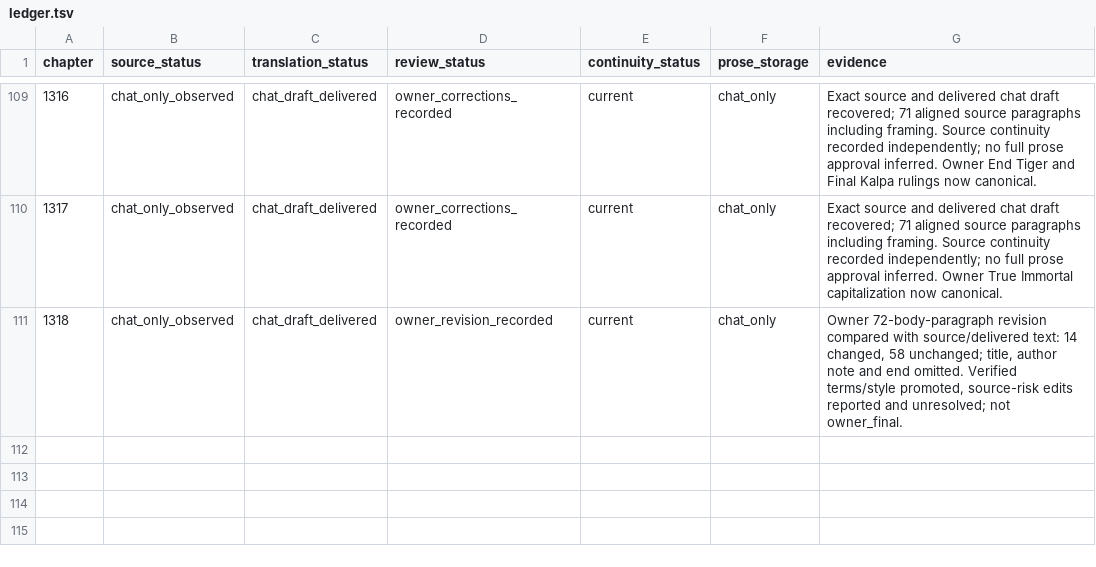
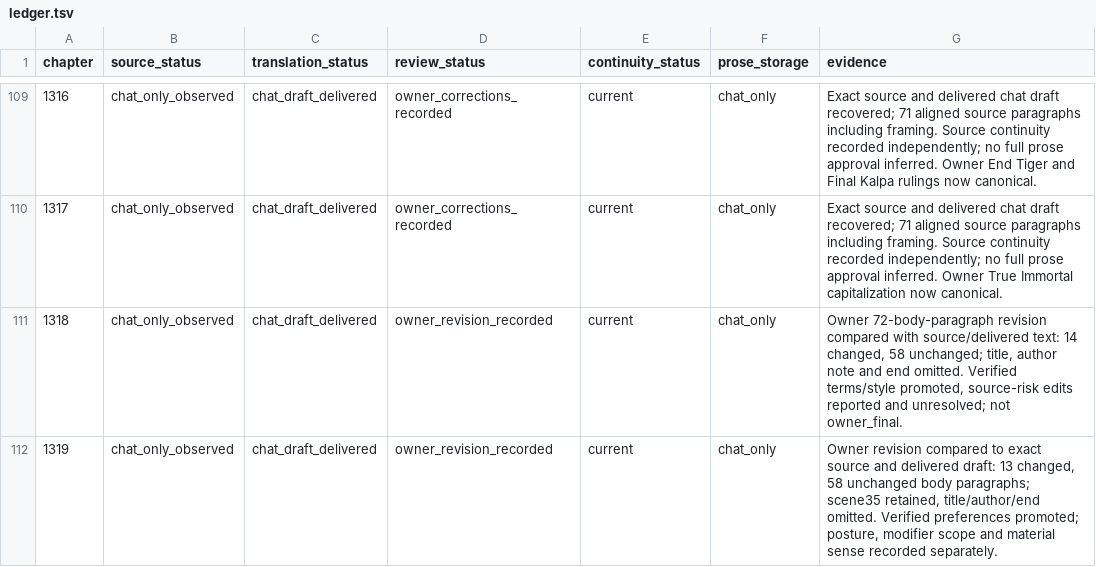
Before and after one commit to RoyUnconquerable/Translation, a TSV file: chatgpt/chapters/ledger.tsv, drawn as a sheet; only a part is shown, gaps mark what is left out; the diff names each change by its address in the sheet, - before the commit and + after, or states it on an @@ line.

```diff
--- a/chatgpt/chapters/ledger.tsv
+++ b/chatgpt/chapters/ledger.tsv
+row 112: 1319 | chat_only_observed | chat_draft_delivered | owner_revision_recorded | current | chat_only | Owner revision compared to exact source and delivered draft: 13 changed, 58 unchanged body paragraphs; scene35 retained, title/author/end omitted. Verified preferences promoted; posture, modifier scope and material sense recorded separately.
```
Also changed, not shown: chatgpt/glossary/phrase-memory.tsv, chatgpt/reference/decision-log.tsv, 3 other files.
